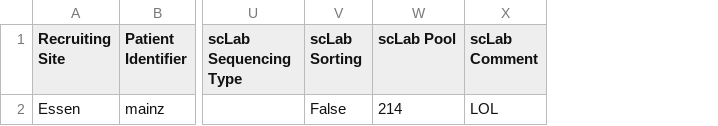
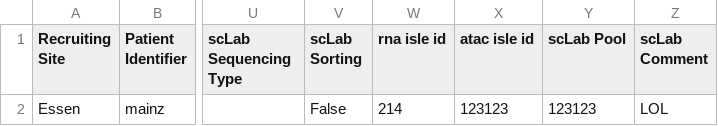
Before and after one commit to ICCB-Cologne/limetrack, a CSV file: csv-files/all_groups_csv_insert_one_record.csv, drawn as a sheet; only a part is shown, gaps mark what is left out; addresses are those after the commit; the diff names each change by its address in the sheet, - before the commit and + after, or states it on an @@ line.

```diff
--- a/csv-files/all_groups_csv_insert_one_record.csv
+++ b/csv-files/all_groups_csv_insert_one_record.csv
+column W (rna isle id), row 2: 214
+column X (atac isle id), row 2: 123123
-Y2 (scLab Pool): 214
+Y2 (scLab Pool): 123123
```
Also changed, not shown: csv-files/SPL_csv_insert_one_record.csv, csv-files/SPL_insert_one_record_with_error.csv, 3 other files.
